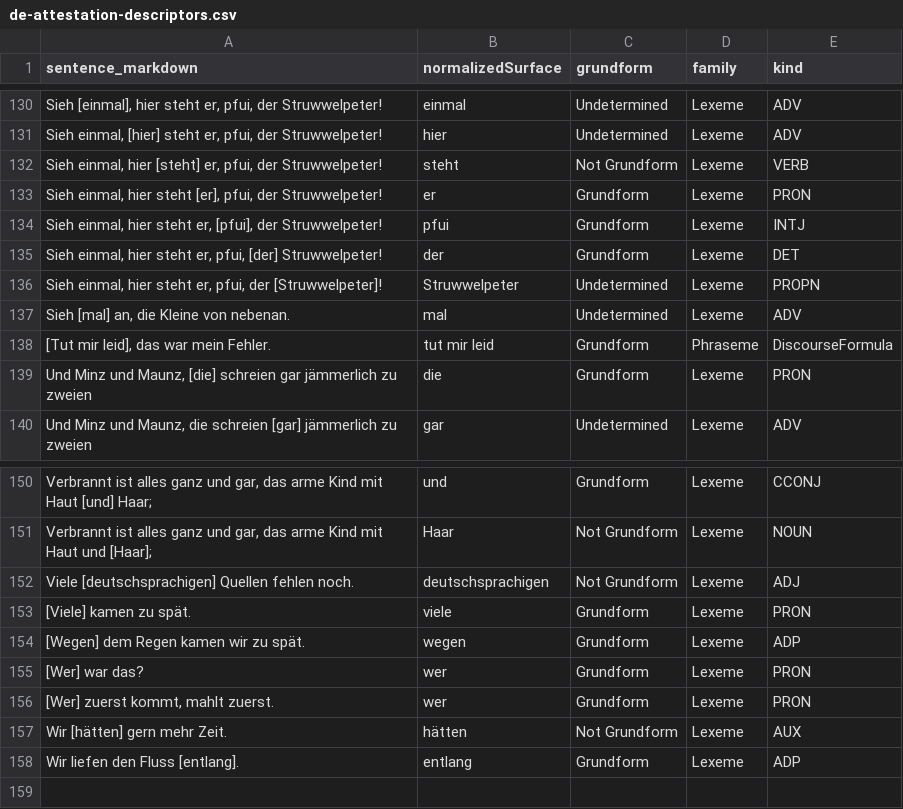
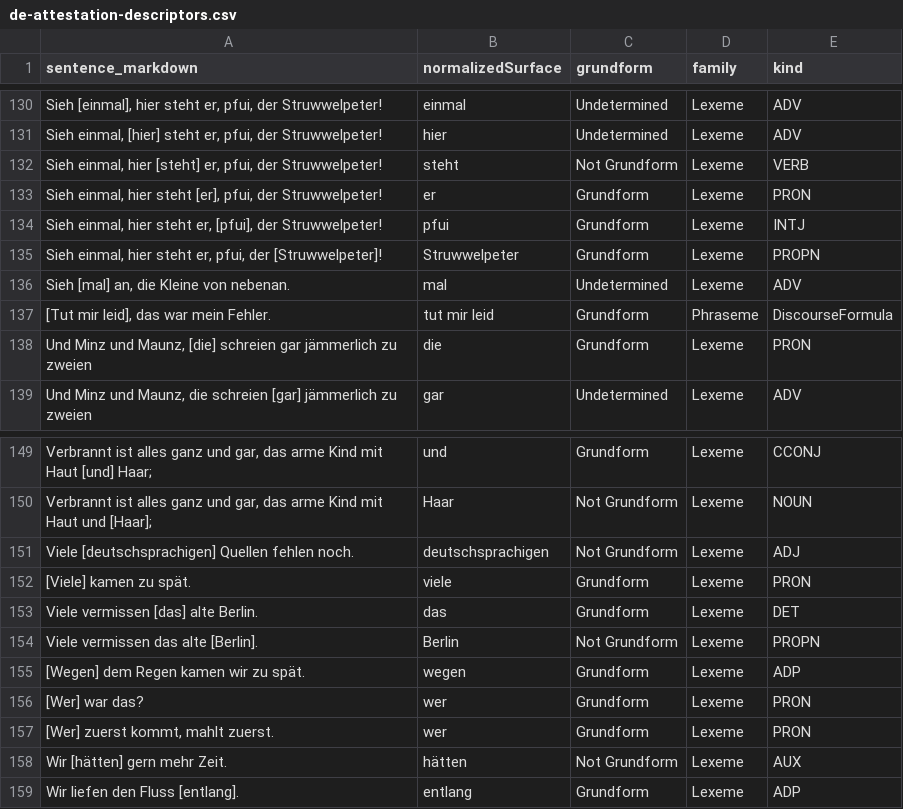
Before and after one commit to clockblocker/texteater, a CSV file: app/dumling-docs/src/classification-logbook/de/de-attestation-descriptors.csv, drawn as a sheet; only a part is shown, gaps mark what is left out; removed rows and columns are numbered as before the commit, all else as after; the diff names each change by its address in the sheet, - before the commit and + after, or states it on an @@ line.

```diff
--- a/app/dumling-docs/src/classification-logbook/de/de-attestation-descriptors.csv
+++ b/app/dumling-docs/src/classification-logbook/de/de-attestation-descriptors.csv
-row 135: Sieh einmal, hier steht er, pfui, [der] Struwwelpeter! | der | Grundform | Lexeme | DET
-C135 (grundform): Undetermined
+C135 (grundform): Grundform
+row 153: Viele vermissen [das] alte Berlin. | das | Grundform | Lexeme | DET
+row 154: Viele vermissen das alte [Berlin]. | Berlin | Not Grundform | Lexeme | PROPN
```
Also changed, not shown: app/dumling-docs/src/classification-logbook/de/de-attestations.csv, 16 other files.
